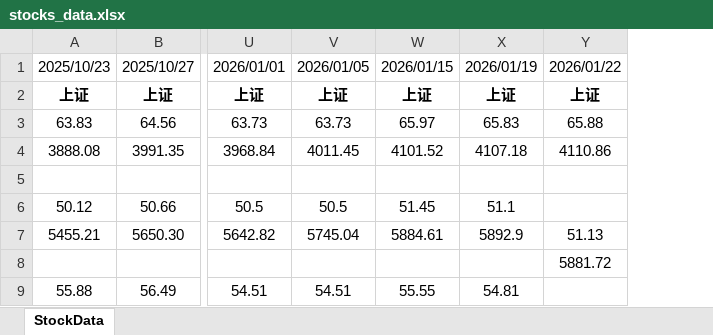
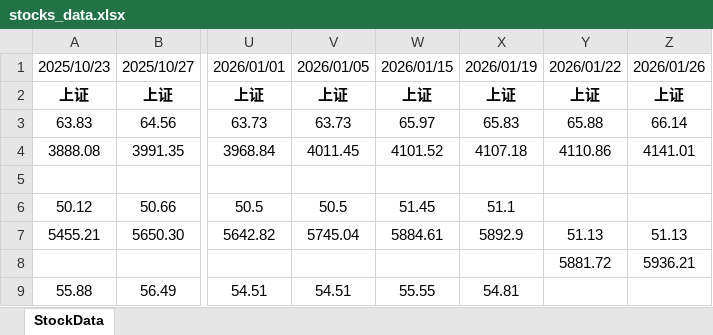
Before and after one commit to 1024nettech/stocks, an Excel workbook: stocks_data.xlsx, sheet StockData, drawn as a sheet; only a part is shown, gaps mark what is left out; values as stored, in another font and other column widths than the file's, no borders; the diff names each change by its address in the sheet, - before the commit and + after, or states it on an @@ line.

```diff
--- a/stocks_data.xlsx (sheet StockData)
+++ b/stocks_data.xlsx (sheet StockData)
+column Z, rows 1-8: 2026/01/26 | 上证 | 66.14 | 4141.01 |  |  | 51.13 | 5936.21
```
